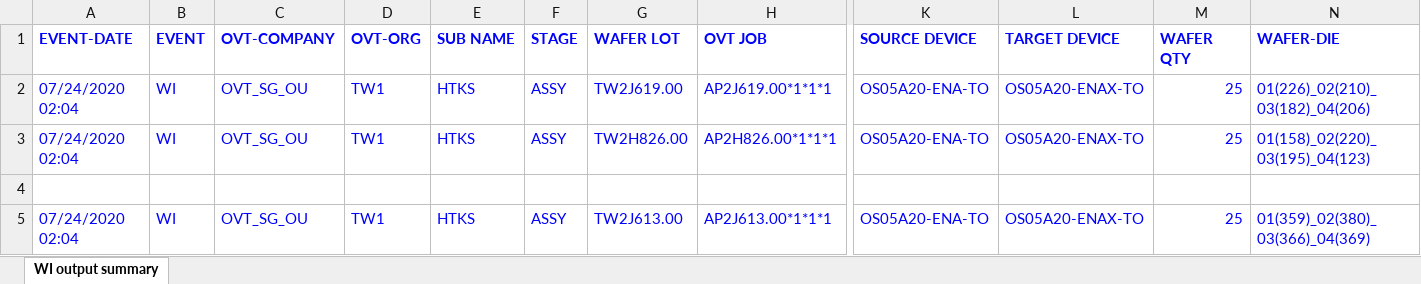
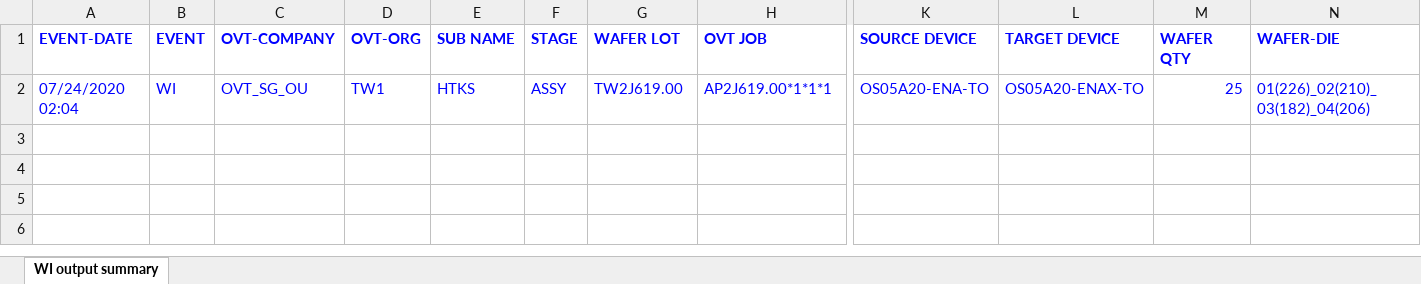
Before and after one commit to tangweicpp/cmp_py, an Excel workbook: uploads/po/普通销售订单/SG005/ASSY_HTKS_WO202007241707.xlsx, sheet WI output summary, drawn as a sheet; only a part is shown, gaps mark what is left out; values as stored, in another font and other column widths than the file's, no borders; rows hold the shown columns only; the diff names each change by its address in the sheet, - before the commit and + after, or states it on an @@ line.

```diff
--- a/uploads/po/普通销售订单/SG005/ASSY_HTKS_WO202007241707.xlsx (sheet WI output summary)
+++ b/uploads/po/普通销售订单/SG005/ASSY_HTKS_WO202007241707.xlsx (sheet WI output summary)
-row 3: 07/24/2020 02:04 | WI | OVT_SG_OU | TW1 | HTKS | ASSY | TW2H826.00 | AP2H826.00*1*1*1 | OS05A20-ENA-TO | OS05A20-ENAX-TO | 25 | 01(158)_02(220)_03(195)_04(123)
-row 4: (empty)
-row 5: 07/24/2020 02:04 | WI | OVT_SG_OU | TW1 | HTKS | ASSY | TW2J613.00 | AP2J613.00*1*1*1 | OS05A20-ENA-TO | OS05A20-ENAX-TO | 25 | 01(359)_02(380)_03(366)_04(369)
```
Also changed, not shown: uploads/po/普通销售订单/BJ105/AP623003P_20200525_Bump_Prod.xlsx, 已上传订单.xlsx, 5 other files.
